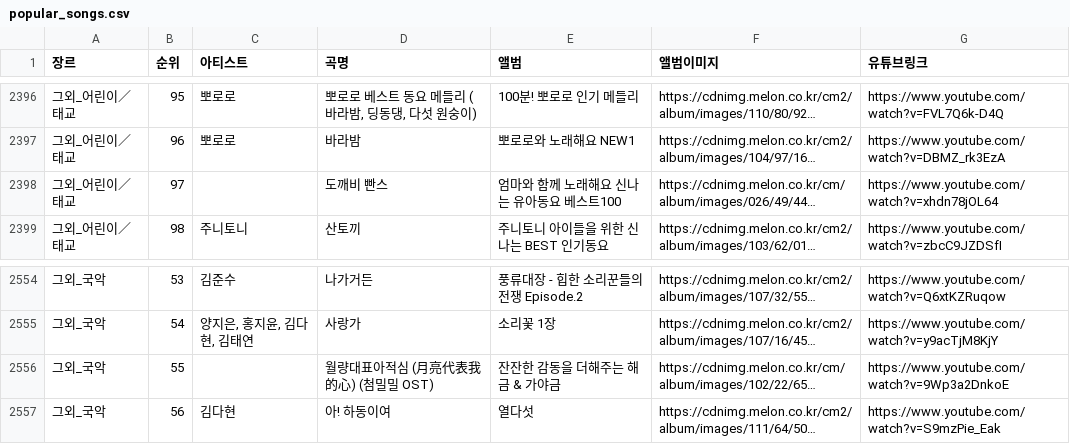
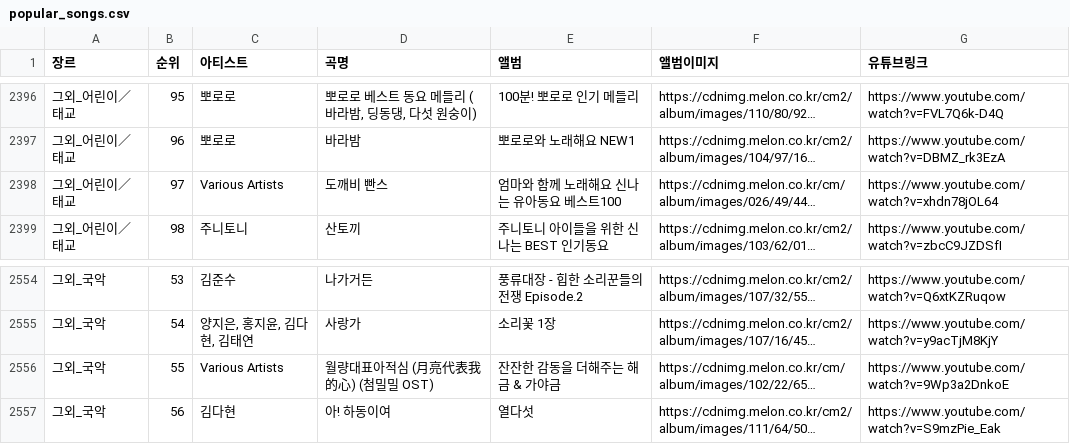
Before and after one commit to blinKiss/team-1-project, a CSV file: data/popular_songs.csv, drawn as a sheet; only a part is shown, gaps mark what is left out; long unchanged cells end in …; the diff covers the shown part only; the diff names each change by its address in the sheet, - before the commit and + after, or states it on an @@ line.

```diff
--- a/data/popular_songs.csv
+++ b/data/popular_songs.csv
-C2398 (아티스트): (empty)
+C2398 (아티스트): Various Artists
-C2556 (아티스트): (empty)
+C2556 (아티스트): Various Artists
```
Also changed, not shown: 8 edited cells elsewhere in this file, 47 other files.
